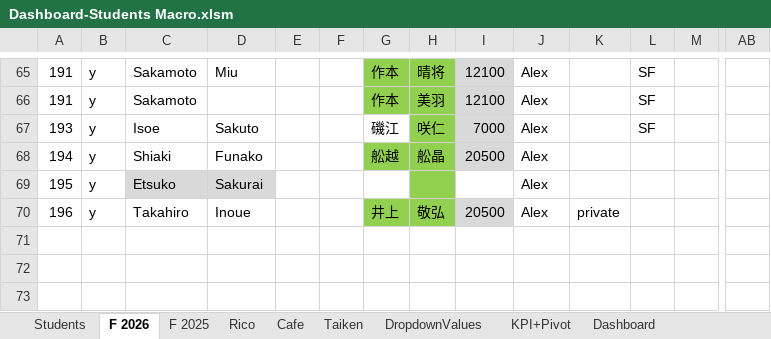
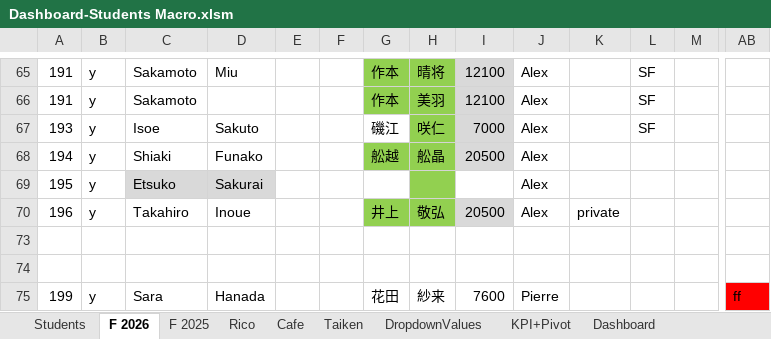
Before and after one commit to Euthenian/bee-school-knowledge, an Excel workbook: 事務/Dashboard-Students Macro.xlsm, sheet F 2026, drawn as a sheet; only a part is shown, gaps mark what is left out; values as stored, in another font and other column widths than the file's, no borders; rows hold the shown columns only; the diff names each change by its address in the sheet, - before the commit and + after, or states it on an @@ line.

```diff
--- a/事務/Dashboard-Students Macro.xlsm (sheet F 2026)
+++ b/事務/Dashboard-Students Macro.xlsm (sheet F 2026)
+row 73: (empty)
+row 74: (empty)
+row 75: 199 | y | Sara | Hanada |  |  | 花田 | 紗来 | 7600 | Pierre |  |  |  | ff
```
Also changed, not shown: sheet Students, sheet Taiken.
